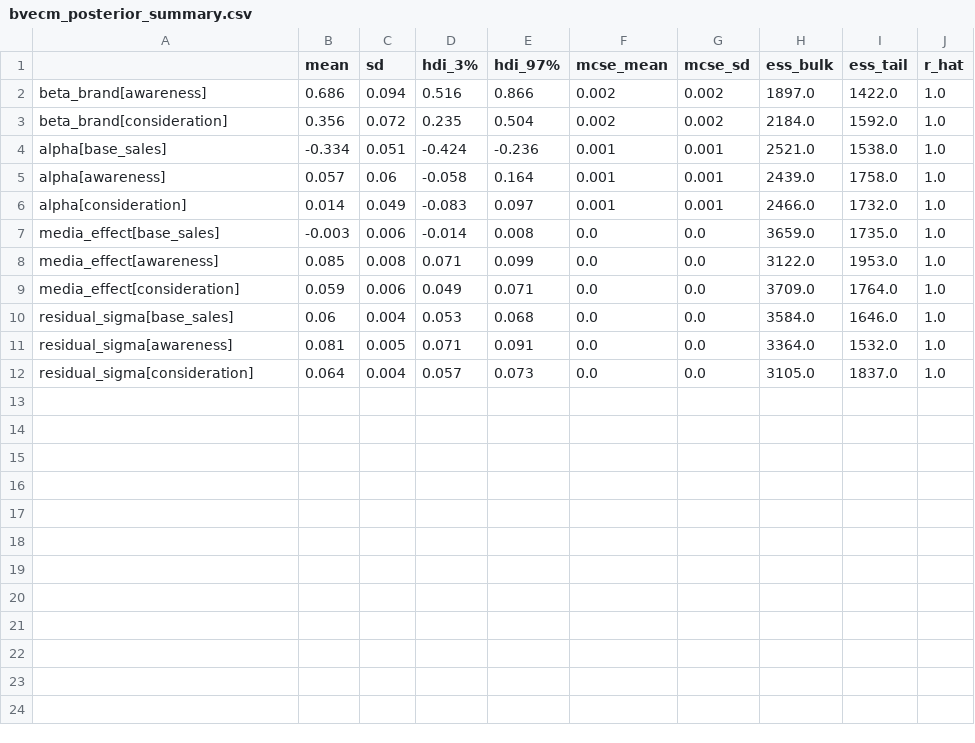
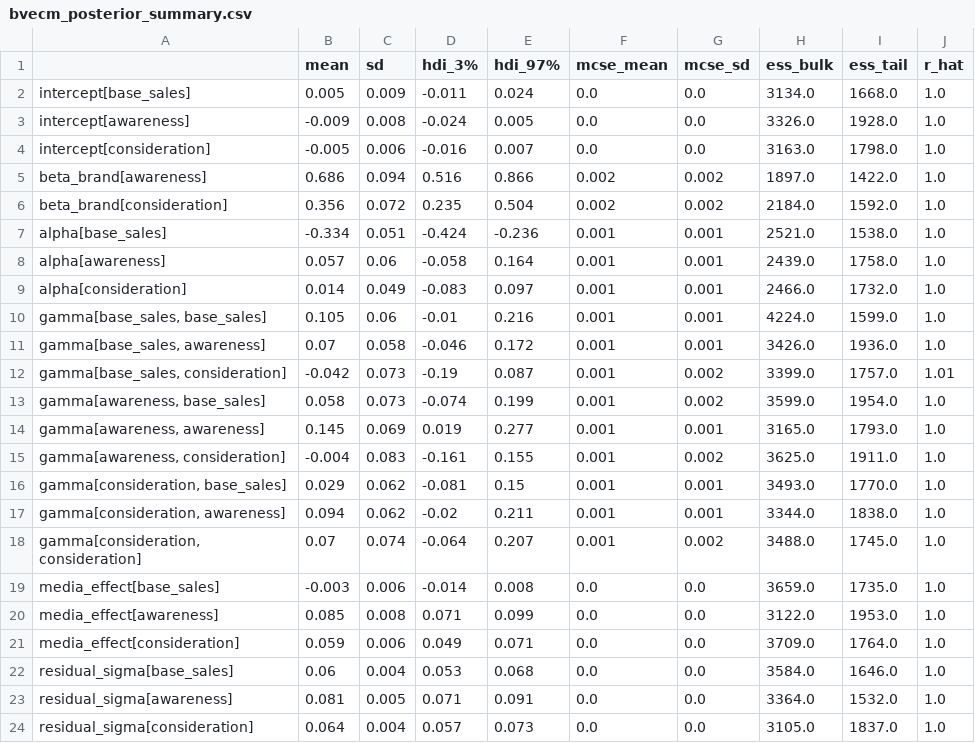
Before and after one commit to Rise-AI-Consulting/brand-bvar-measurement, a CSV file: outputs/bvecm_posterior_summary.csv, drawn as a sheet.

```diff
--- a/outputs/bvecm_posterior_summary.csv
+++ b/outputs/bvecm_posterior_summary.csv
@@ -1,2 +1,5 @@
 ,mean,sd,hdi_3%,hdi_97%,mcse_mean,mcse_sd,ess_bulk,ess_tail,r_hat
+intercept[base_sales],0.005,0.009,-0.011,0.024,0.0,0.0,3134.0,1668.0,1.0
+intercept[awareness],-0.009,0.008,-0.024,0.005,0.0,0.0,3326.0,1928.0,1.0
+intercept[consideration],-0.005,0.006,-0.016,0.007,0.0,0.0,3163.0,1798.0,1.0
 beta_brand[awareness],0.686,0.094,0.516,0.866,0.002,0.002,1897.0,1422.0,1.0
@@ -6,2 +9,11 @@ alpha[awareness],0.057,0.06,-0.058,0.164,0.001,0.001,2439.0,1758.0,1.0
 alpha[consideration],0.014,0.049,-0.083,0.097,0.001,0.001,2466.0,1732.0,1.0
+"gamma[base_sales, base_sales]",0.105,0.06,-0.01,0.216,0.001,0.001,4224.0,1599.0,1.0
+"gamma[base_sales, awareness]",0.07,0.058,-0.046,0.172,0.001,0.001,3426.0,1936.0,1.0
+"gamma[base_sales, consideration]",-0.042,0.073,-0.19,0.087,0.001,0.002,3399.0,1757.0,1.01
+"gamma[awareness, base_sales]",0.058,0.073,-0.074,0.199,0.001,0.002,3599.0,1954.0,1.0
+"gamma[awareness, awareness]",0.145,0.069,0.019,0.277,0.001,0.001,3165.0,1793.0,1.0
+"gamma[awareness, consideration]",-0.004,0.083,-0.161,0.155,0.001,0.002,3625.0,1911.0,1.0
+"gamma[consideration, base_sales]",0.029,0.062,-0.081,0.15,0.001,0.001,3493.0,1770.0,1.0
+"gamma[consideration, awareness]",0.094,0.062,-0.02,0.211,0.001,0.001,3344.0,1838.0,1.0
+"gamma[consideration, consideration]",0.07,0.074,-0.064,0.207,0.001,0.002,3488.0,1745.0,1.0
 media_effect[base_sales],-0.003,0.006,-0.014,0.008,0.0,0.0,3659.0,1735.0,1.0
```
Also changed, not shown: 7 other files.
